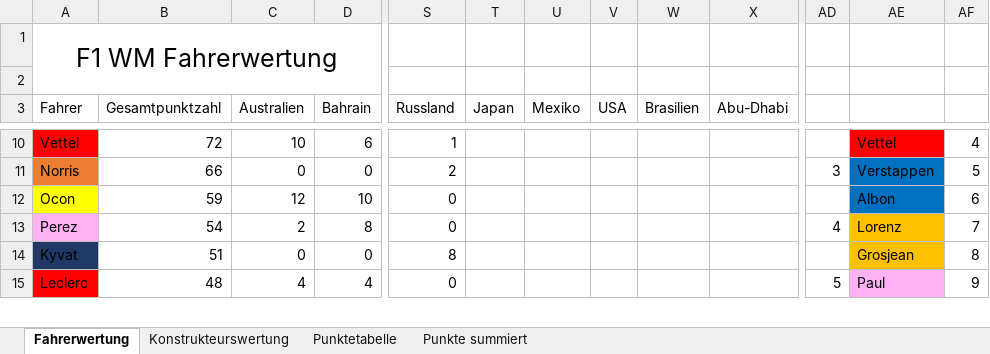
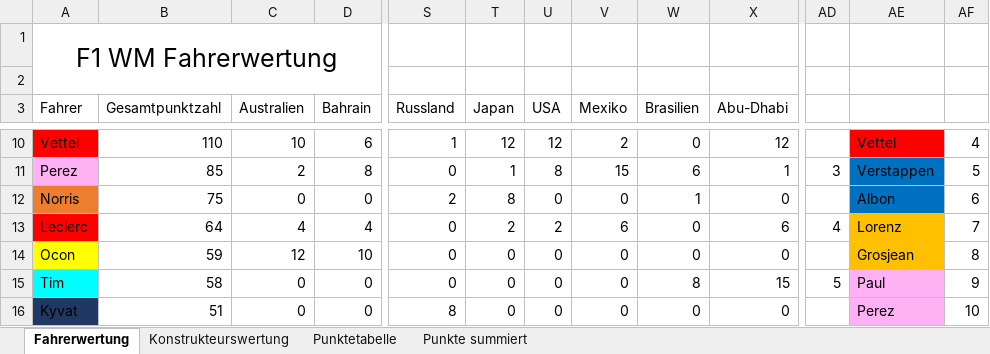
Before and after one commit to TK5-Tim/F1-virtualWC, an Excel workbook: seasons_excel/Formel1_2020_WM_1.xlsx, sheet Fahrerwertung, drawn as a sheet; only a part is shown, gaps mark what is left out; values as stored, in another font and other column widths than the file's, no borders; charts and pictures not drawn; removed rows and columns are numbered as before the commit, all else as after; rows hold the shown columns only; the diff covers the shown part only; the diff names each change by its address in the sheet, - before the commit and + after, or states it on an @@ line.

```diff
--- a/seasons_excel/Formel1_2020_WM_1.xlsx (sheet Fahrerwertung)
+++ b/seasons_excel/Formel1_2020_WM_1.xlsx (sheet Fahrerwertung)
-column U (Mexiko), empty
+column V (Mexiko), row 10: 2; row 12: 0; row 14: 0; row 16: 0
-B10 (Gesamtpunktzahl): 72
+B10 (Gesamtpunktzahl): 110
-T10 (Japan): (empty)
+T10 (Japan): 12
-U10 (USA): (empty)
+U10 (USA): 12
-W10 (Brasilien): (empty)
+W10 (Brasilien): 0
-X10 (Abu-Dhabi): (empty)
+X10 (Abu-Dhabi): 12
+row 11: Perez | 85 | 2 | 8 | 0 | 1 | 8 | 15 | 6 | 1 | 3 | Verstappen | 5
-B12 (Gesamtpunktzahl): 66
+B12 (Gesamtpunktzahl): 75
-T12 (Japan): (empty)
+T12 (Japan): 8
-U12 (USA): (empty)
+U12 (USA): 0
-W12 (Brasilien): (empty)
+W12 (Brasilien): 1
-X12 (Abu-Dhabi): (empty)
+X12 (Abu-Dhabi): 0
-AD12: 3
+AD12: (empty)
-AE12: Verstappen
+AE12: Albon
-AF12: 5
+AF12: 6
+row 13: Leclerc | 64 | 4 | 4 | 0 | 2 | 2 | 6 | 0 | 6 | 4 | Lorenz | 7
-T14 (Japan): (empty)
+T14 (Japan): 0
-U14 (USA): (empty)
+U14 (USA): 0
-W14 (Brasilien): (empty)
+W14 (Brasilien): 0
-X14 (Abu-Dhabi): (empty)
+X14 (Abu-Dhabi): 0
-AE14: Albon
+AE14: Grosjean
-AE14 fill: #0070C0
+AE14 fill: #FFC000
-AF14: 6
+AF14: 8
-row 13: Perez | 54 | 2 | 8 | 0 |  |  |  |  |  | 4 | Lorenz | 7
+row 15: Tim | 58 | 0 | 0 | 0 | 0 | 0 | 0 | 8 | 15 | 5 | Paul | 9
-T16 (Japan): (empty)
+T16 (Japan): 0
-U16 (USA): (empty)
+U16 (USA): 0
-W16 (Brasilien): (empty)
+W16 (Brasilien): 0
-X16 (Abu-Dhabi): (empty)
+X16 (Abu-Dhabi): 0
-AE16: Grosjean
+AE16: Perez
-AE16 fill: #FFC000
+AE16 fill: #FFB1F4
-AF16: 8
+AF16: 10
-row 15: Leclerc | 48 | 4 | 4 | 0 |  |  |  |  |  | 5 | Paul | 9
```
Also changed, not shown: 2 added rows, 3 removed rows, 62 edited cells and cell formats elsewhere in this sheet, sheet Punkte summiert, formulas that keep their value, charts or pictures.
